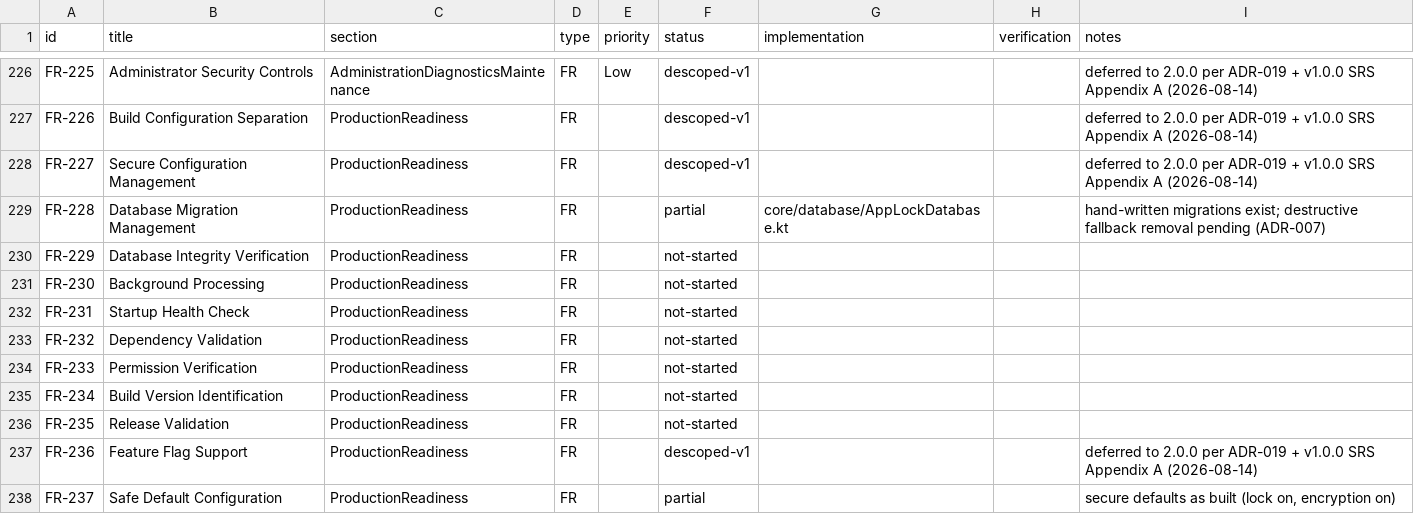
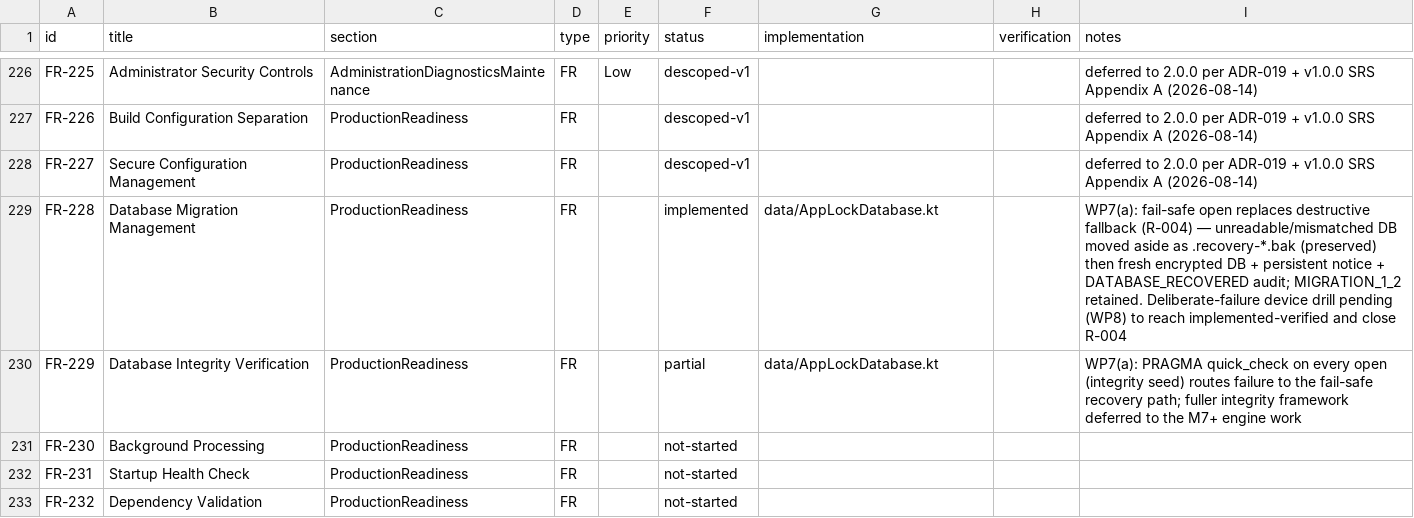
Before and after one commit to PyrosCat/App_lock, a CSV file: docs/process/rtm/rtm.csv, drawn as a sheet; only a part is shown, gaps mark what is left out; the shorter side is filled out with more unchanged rows.

Commit message:
WP7(a): fail-safe database open replaces destructive migration fallback (R-004)

```diff
--- a/docs/process/rtm/rtm.csv
+++ b/docs/process/rtm/rtm.csv
@@ -228,4 +228,4 @@ FR-226,Build Configuration Separation,ProductionReadiness,FR,,descoped-v1,,,defe
 FR-227,Secure Configuration Management,ProductionReadiness,FR,,descoped-v1,,,deferred to 2.0.0 per ADR-019 + v1.0.0 SRS Appendix A (2026-08-14)
-FR-228,Database Migration Management,ProductionReadiness,FR,,partial,core/database/AppLockDatabase.kt,,hand-written migrations exist; destructive fallback removal pending (ADR-007)
-FR-229,Database Integrity Verification,ProductionReadiness,FR,,not-started,,,
+FR-228,Database Migration Management,ProductionReadiness,FR,,implemented,data/AppLockDatabase.kt,,"WP7(a): fail-safe open replaces destructive fallback (R-004) — unreadable/mismatched DB moved aside as .recovery-*.bak (preserved) then fresh encrypted DB + persistent notice + DATABASE_RECOVERED audit; MIGRATION_1_2 retained. Deliberate-failure device drill pending (WP8) to reach implemented-verified and close R-004"
+FR-229,Database Integrity Verification,ProductionReadiness,FR,,partial,data/AppLockDatabase.kt,,"WP7(a): PRAGMA quick_check on every open (integrity seed) routes failure to the fail-safe recovery path; fuller integrity framework deferred to the M7+ engine work"
 FR-230,Background Processing,ProductionReadiness,FR,,not-started,,,
```
Also changed, not shown: 7 other files.
